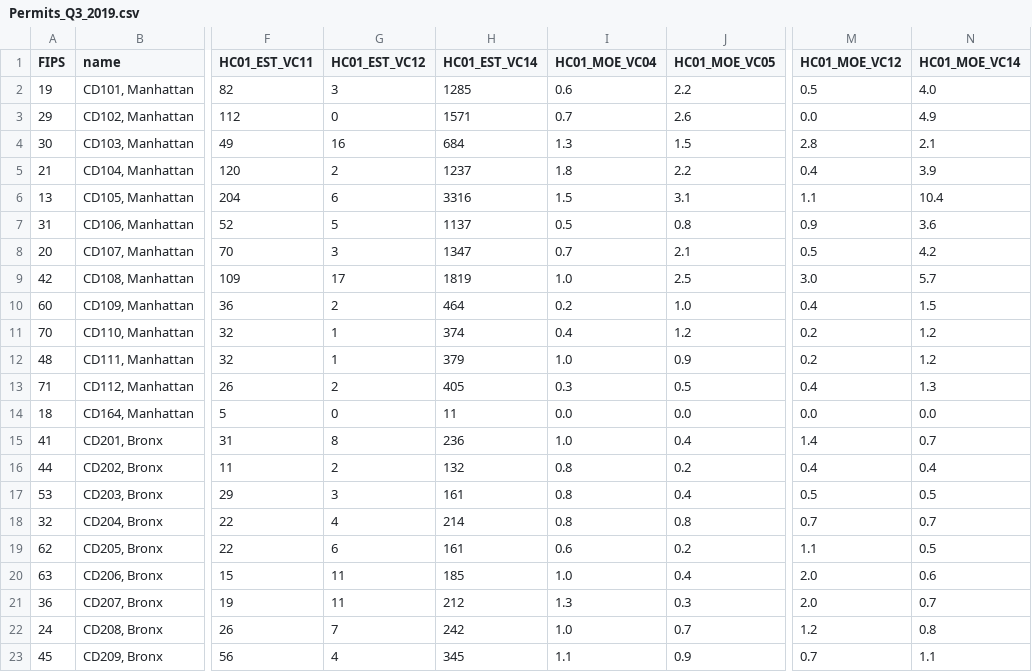
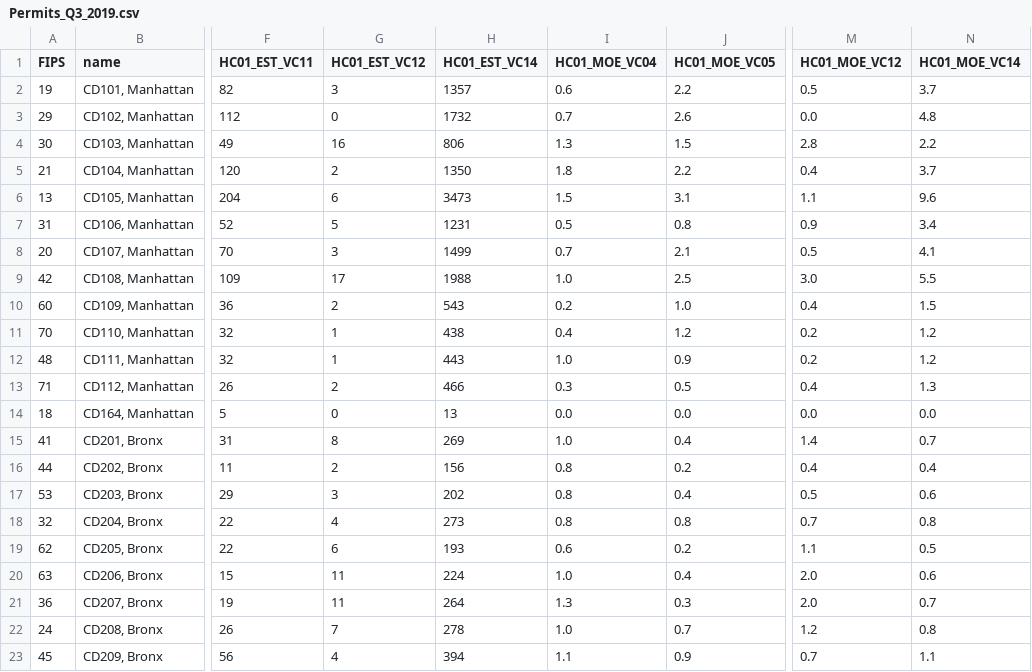
Before and after one commit to NYCDOB/D3_Permit_Draft, a CSV file: data/Permits_Q3_2019.csv, drawn as a sheet; only a part is shown, gaps mark what is left out; the diff covers the shown part only; the diff names each change by its address in the sheet, - before the commit and + after, or states it on an @@ line.

Commit message:
Update Permits_Q3_2019.csv

```diff
--- a/data/Permits_Q3_2019.csv
+++ b/data/Permits_Q3_2019.csv
-H2 (HC01_EST_VC14): 1285
+H2 (HC01_EST_VC14): 1357
-N2 (HC01_MOE_VC14): 4.0
+N2 (HC01_MOE_VC14): 3.7
-H3 (HC01_EST_VC14): 1571
+H3 (HC01_EST_VC14): 1732
-N3 (HC01_MOE_VC14): 4.9
+N3 (HC01_MOE_VC14): 4.8
-H4 (HC01_EST_VC14): 684
+H4 (HC01_EST_VC14): 806
-N4 (HC01_MOE_VC14): 2.1
+N4 (HC01_MOE_VC14): 2.2
-H5 (HC01_EST_VC14): 1237
+H5 (HC01_EST_VC14): 1350
-N5 (HC01_MOE_VC14): 3.9
+N5 (HC01_MOE_VC14): 3.7
-H6 (HC01_EST_VC14): 3316
+H6 (HC01_EST_VC14): 3473
-N6 (HC01_MOE_VC14): 10.4
+N6 (HC01_MOE_VC14): 9.6
-H7 (HC01_EST_VC14): 1137
+H7 (HC01_EST_VC14): 1231
-N7 (HC01_MOE_VC14): 3.6
+N7 (HC01_MOE_VC14): 3.4
-H8 (HC01_EST_VC14): 1347
+H8 (HC01_EST_VC14): 1499
-N8 (HC01_MOE_VC14): 4.2
+N8 (HC01_MOE_VC14): 4.1
-H9 (HC01_EST_VC14): 1819
+H9 (HC01_EST_VC14): 1988
-N9 (HC01_MOE_VC14): 5.7
+N9 (HC01_MOE_VC14): 5.5
-H10 (HC01_EST_VC14): 464
+H10 (HC01_EST_VC14): 543
-H11 (HC01_EST_VC14): 374
+H11 (HC01_EST_VC14): 438
-H12 (HC01_EST_VC14): 379
+H12 (HC01_EST_VC14): 443
-H13 (HC01_EST_VC14): 405
+H13 (HC01_EST_VC14): 466
-H14 (HC01_EST_VC14): 11
+H14 (HC01_EST_VC14): 13
-H15 (HC01_EST_VC14): 236
+H15 (HC01_EST_VC14): 269
-H16 (HC01_EST_VC14): 132
+H16 (HC01_EST_VC14): 156
-H17 (HC01_EST_VC14): 161
+H17 (HC01_EST_VC14): 202
-N17 (HC01_MOE_VC14): 0.5
+N17 (HC01_MOE_VC14): 0.6
-H18 (HC01_EST_VC14): 214
+H18 (HC01_EST_VC14): 273
-N18 (HC01_MOE_VC14): 0.7
+N18 (HC01_MOE_VC14): 0.8
-H19 (HC01_EST_VC14): 161
+H19 (HC01_EST_VC14): 193
-H20 (HC01_EST_VC14): 185
+H20 (HC01_EST_VC14): 224
-H21 (HC01_EST_VC14): 212
+H21 (HC01_EST_VC14): 264
-H22 (HC01_EST_VC14): 242
+H22 (HC01_EST_VC14): 278
-H23 (HC01_EST_VC14): 345
+H23 (HC01_EST_VC14): 394
```
Also changed, not shown: 55 edited cells elsewhere in this file.
